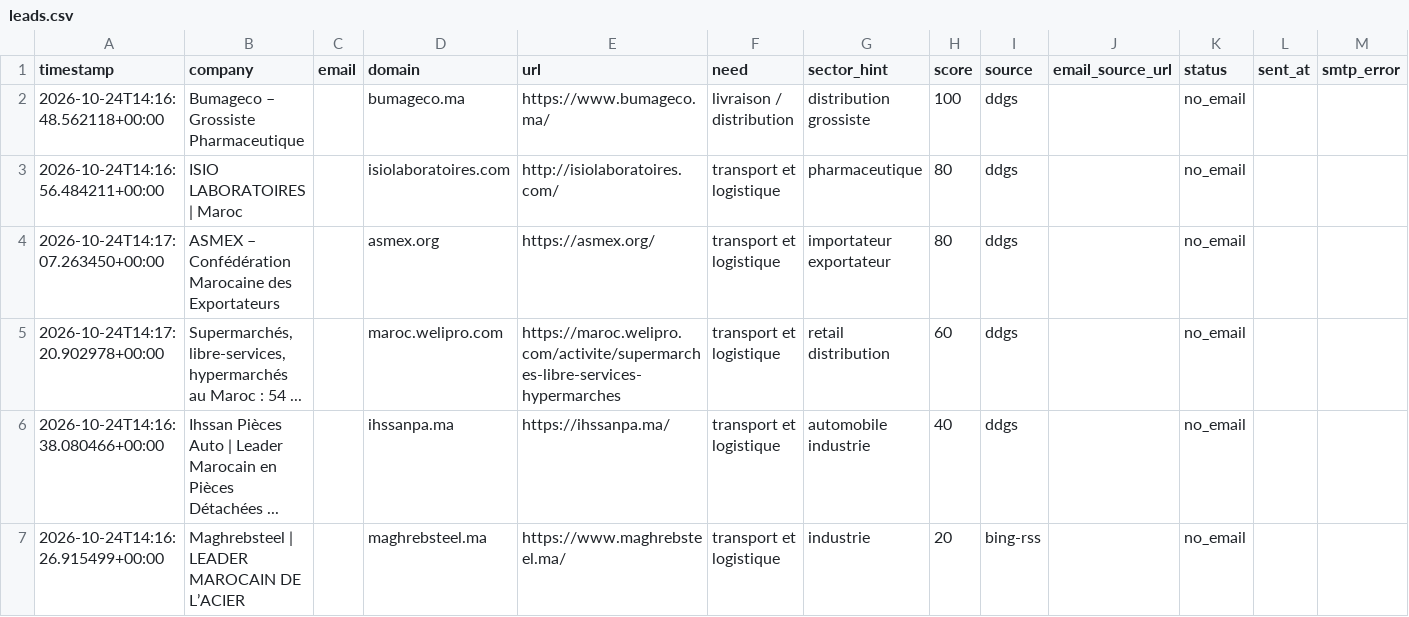
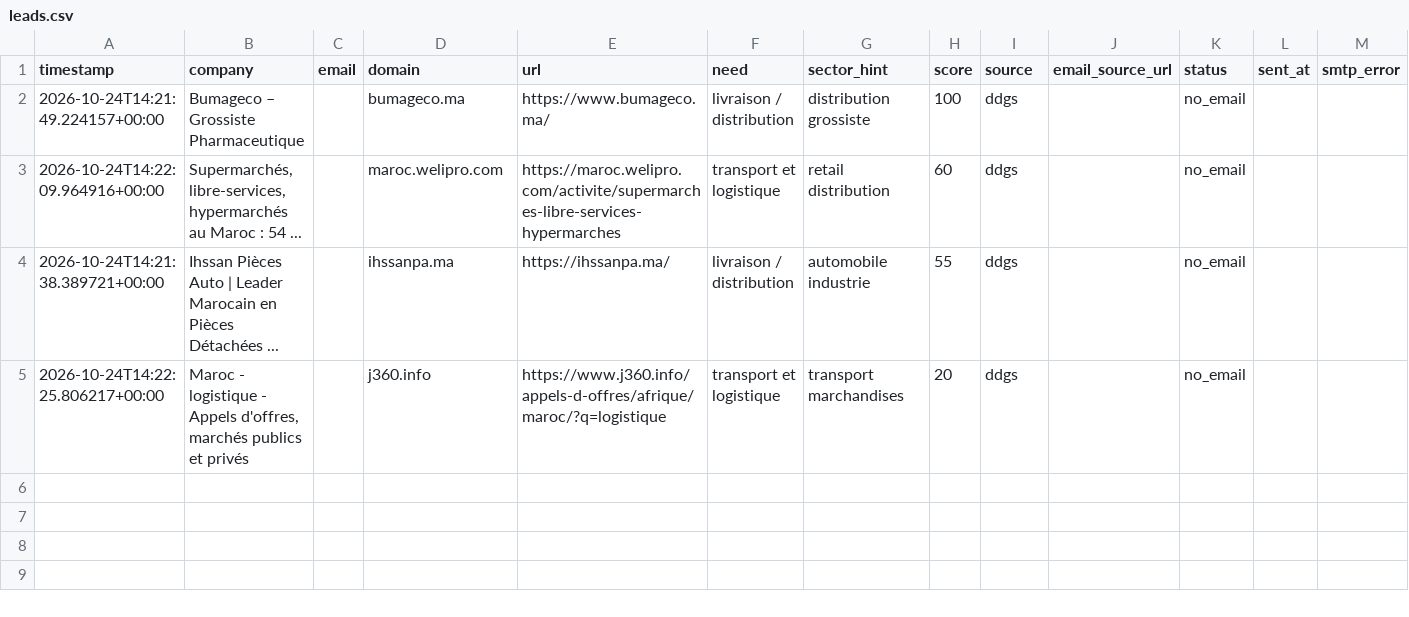
Before and after one commit to OMAR3689/OMAR3689, a CSV file: transport-lead-agent/data/leads.csv, drawn as a sheet.

```diff
--- a/transport-lead-agent/data/leads.csv
+++ b/transport-lead-agent/data/leads.csv
@@ -1,7 +1,5 @@
 timestamp,company,email,domain,url,need,sector_hint,score,source,email_source_url,status,sent_at,smtp_error
-2026-10-24T14:16:48.562118+00:00,Bumageco – Grossiste Pharmaceutique,,bumageco.ma,https://www.bumageco.ma/,livraison / distribution,distribution grossiste,100,ddgs,,no_email,,
-2026-10-24T14:16:56.484211+00:00,ISIO LABORATOIRES | Maroc,,isiolaboratoires.com,http://isiolaboratoires.com/,transport et logistique,pharmaceutique,80,ddgs,,no_email,,
-2026-10-24T14:17:07.263450+00:00,ASMEX – Confédération Marocaine des Exportateurs,,asmex.org,https://asmex.org/,transport et logistique,importateur exportateur,80,ddgs,,no_email,,
-2026-10-24T14:17:20.902978+00:00,"Supermarchés, libre-services, hypermarchés au Maroc : 54 ...",,maroc.welipro.com,https://maroc.welipro.com/activite/supermarches-libre-services-hypermarches,transport et logistique,retail distribution,60,ddgs,,no_email,,
-2026-10-24T14:16:38.080466+00:00,Ihssan Pièces Auto | Leader Marocain en Pièces Détachées ...,,ihssanpa.ma,https://ihssanpa.ma/,transport et logistique,automobile industrie,40,ddgs,,no_email,,
-2026-10-24T14:16:26.915499+00:00,Maghrebsteel | LEADER MAROCAIN DE L’ACIER,,maghrebsteel.ma,https://www.maghrebsteel.ma/,transport et logistique,industrie,20,bing-rss,,no_email,,
+2026-10-24T14:21:49.224157+00:00,Bumageco – Grossiste Pharmaceutique,,bumageco.ma,https://www.bumageco.ma/,livraison / distribution,distribution grossiste,100,ddgs,,no_email,,
+2026-10-24T14:22:09.964916+00:00,"Supermarchés, libre-services, hypermarchés au Maroc : 54 ...",,maroc.welipro.com,https://maroc.welipro.com/activite/supermarches-libre-services-hypermarches,transport et logistique,retail distribution,60,ddgs,,no_email,,
+2026-10-24T14:21:38.389721+00:00,Ihssan Pièces Auto | Leader Marocain en Pièces Détachées ...,,ihssanpa.ma,https://ihssanpa.ma/,livraison / distribution,automobile industrie,55,ddgs,,no_email,,
+2026-10-24T14:22:25.806217+00:00,"Maroc - logistique - Appels d'offres, marchés publics et privés",,j360.info,https://www.j360.info/appels-d-offres/afrique/maroc/?q=logistique,transport et logistique,transport marchandises,20,ddgs,,no_email,,
```
Also changed, not shown: 1 other file.
